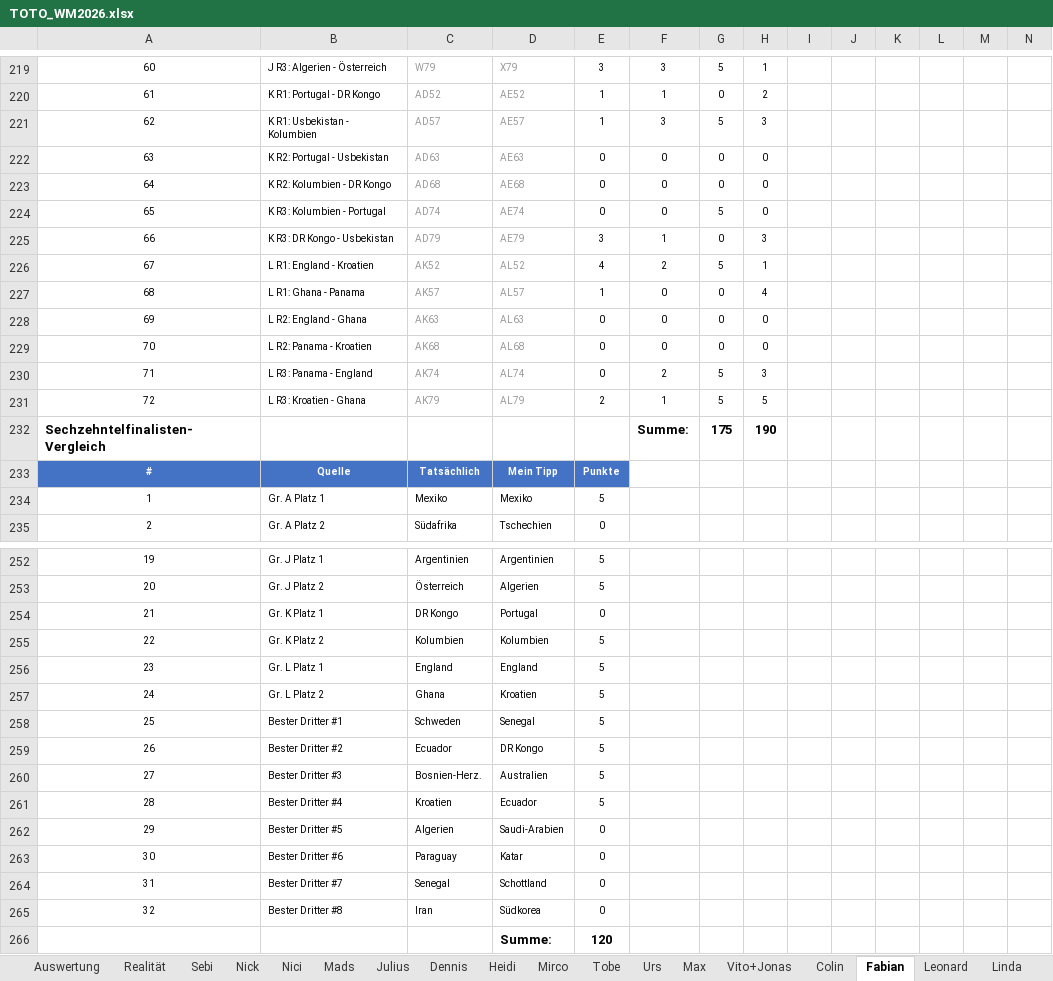
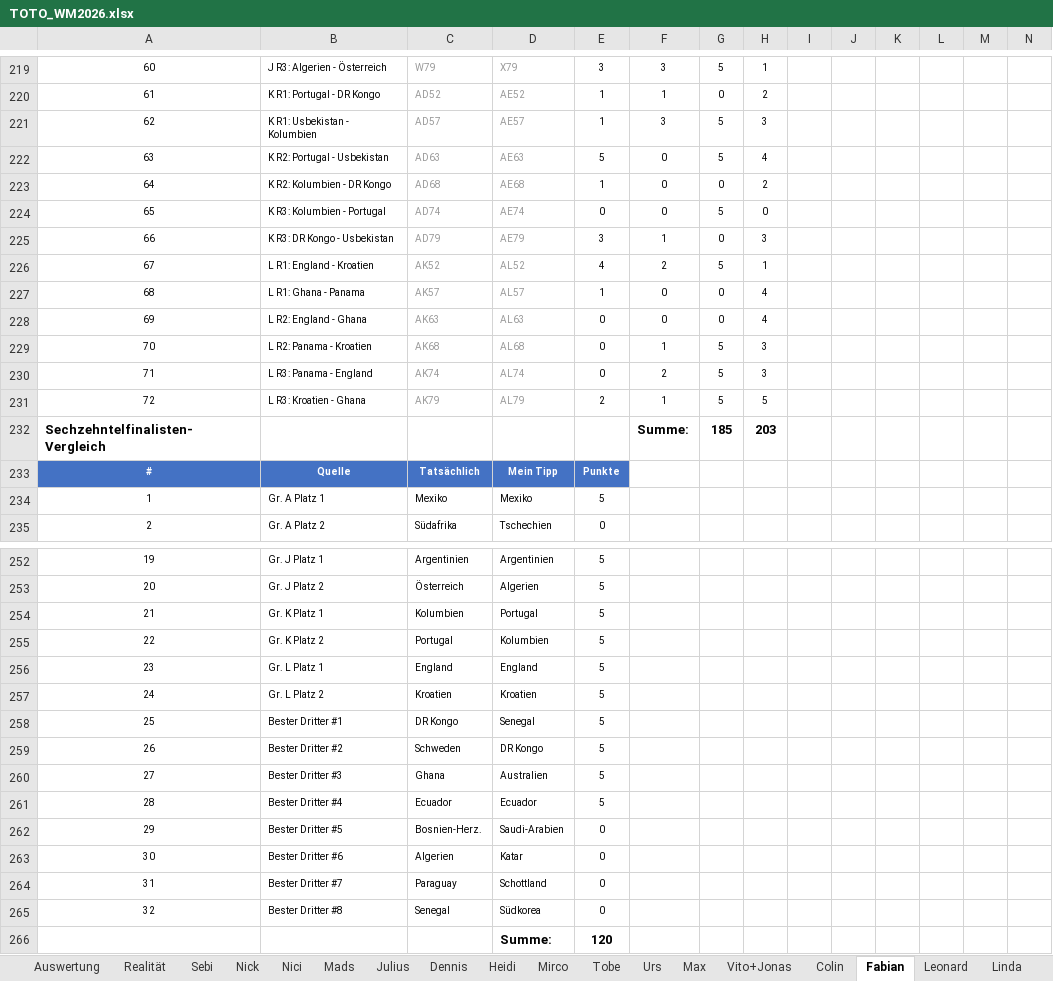
Before and after one commit to Dummisa/toto-wm2026, an Excel workbook: data/TOTO_WM2026.xlsx, sheet Fabian, drawn as a sheet; only a part is shown, gaps mark what is left out; values as stored, in another font and other column widths than the file's, no borders; removed rows and columns are numbered as before the commit, all else as after; rows hold the shown columns only; the diff covers the shown part only; the diff names each change by its address in the sheet, - before the commit and + after, or states it on an @@ line.

```diff
--- a/data/TOTO_WM2026.xlsx (sheet Fabian)
+++ b/data/TOTO_WM2026.xlsx (sheet Fabian)
-E222: 0
+E222: 5
-G222: 0
+G222: 5
-H222: 0
+H222: 4
-E223: 0
+E223: 1
-H223: 0
+H223: 2
-H228: 0
+H228: 4
-F229: 0
+F229: 1
-G229: 0
+G229: 5
-H229: 0
+H229: 3
-row 232: Sechzehntelfinalisten-Vergleich |  |  |  |  | Summe: | 175 | 190
+row 232: Sechzehntelfinalisten-Vergleich |  |  |  |  | Summe: | 185 | 203
-C254: DR Kongo
+C254: Kolumbien
-E254: 0
+E254: 5
-C255: Kolumbien
+C255: Portugal
-C257: Ghana
+C257: Kroatien
-C258: Schweden
+C258: DR Kongo
-C259: Ecuador
+C259: Schweden
-C260: Bosnien-Herz.
+C260: Ghana
-C261: Kroatien
+C261: Ecuador
-C262: Algerien
+C262: Bosnien-Herz.
-C263: Paraguay
+C263: Algerien
-C264: Senegal
+C264: Paraguay
-C265: Iran
+C265: Senegal
```
Also changed, not shown: 4 edited cells elsewhere in this sheet, sheet Realität, sheet Auswertung, sheet Sebi, sheet Mads, sheet Nick, sheet Julius, 12 more sheets, formulas that keep their value.
